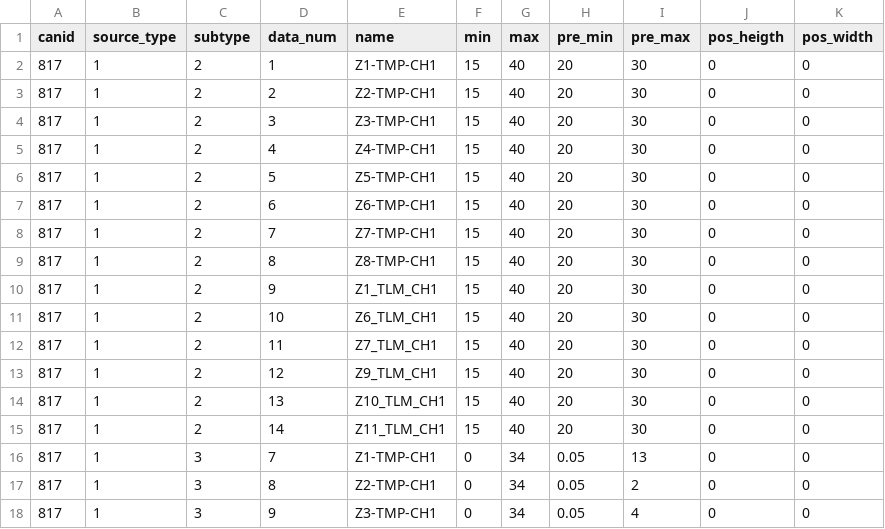
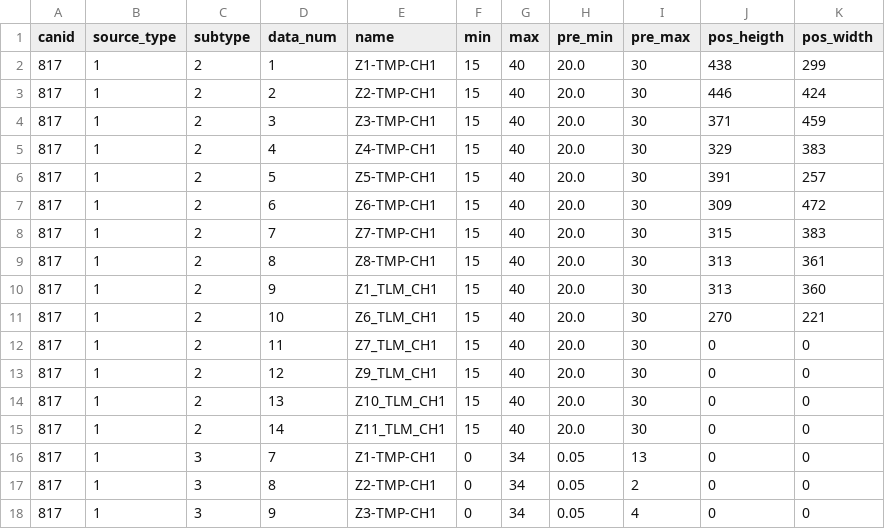
Before and after one commit to nikandrew/TERMU_sxTelemetry, a CSV file: TERMU_OPN.csv, drawn as a sheet; only a part is shown; the diff covers the shown part only.

```diff
--- a/TERMU_OPN.csv
+++ b/TERMU_OPN.csv
@@ -1,16 +1,16 @@
 canid;source_type;subtype;data_num;name;min;max;pre_min;pre_max;pos_heigth;pos_width
-817;1;2;1;Z1-TMP-CH1;15;40;20;30;0;0
-817;1;2;2;Z2-TMP-CH1;15;40;20;30;0;0
-817;1;2;3;Z3-TMP-CH1;15;40;20;30;0;0
-817;1;2;4;Z4-TMP-CH1;15;40;20;30;0;0
-817;1;2;5;Z5-TMP-CH1;15;40;20;30;0;0
-817;1;2;6;Z6-TMP-CH1;15;40;20;30;0;0
-817;1;2;7;Z7-TMP-CH1;15;40;20;30;0;0
-817;1;2;8;Z8-TMP-CH1;15;40;20;30;0;0
-817;1;2;9;Z1_TLM_CH1;15;40;20;30;0;0
-817;1;2;10;Z6_TLM_CH1;15;40;20;30;0;0
-817;1;2;11;Z7_TLM_CH1;15;40;20;30;0;0
-817;1;2;12;Z9_TLM_CH1;15;40;20;30;0;0
-817;1;2;13;Z10_TLM_CH1;15;40;20;30;0;0
-817;1;2;14;Z11_TLM_CH1;15;40;20;30;0;0
+817;1;2;1;Z1-TMP-CH1;15;40;20.0;30;438;299
+817;1;2;2;Z2-TMP-CH1;15;40;20.0;30;446;424
+817;1;2;3;Z3-TMP-CH1;15;40;20.0;30;371;459
+817;1;2;4;Z4-TMP-CH1;15;40;20.0;30;329;383
+817;1;2;5;Z5-TMP-CH1;15;40;20.0;30;391;257
+817;1;2;6;Z6-TMP-CH1;15;40;20.0;30;309;472
+817;1;2;7;Z7-TMP-CH1;15;40;20.0;30;315;383
+817;1;2;8;Z8-TMP-CH1;15;40;20.0;30;313;361
+817;1;2;9;Z1_TLM_CH1;15;40;20.0;30;313;360
+817;1;2;10;Z6_TLM_CH1;15;40;20.0;30;270;221
+817;1;2;11;Z7_TLM_CH1;15;40;20.0;30;0;0
+817;1;2;12;Z9_TLM_CH1;15;40;20.0;30;0;0
+817;1;2;13;Z10_TLM_CH1;15;40;20.0;30;0;0
+817;1;2;14;Z11_TLM_CH1;15;40;20.0;30;0;0
 817;1;3;7;Z1-TMP-CH1;0;34;0.05;13;0;0
```
Also changed, not shown: 50 edited cells elsewhere in this file, 2 other files.
